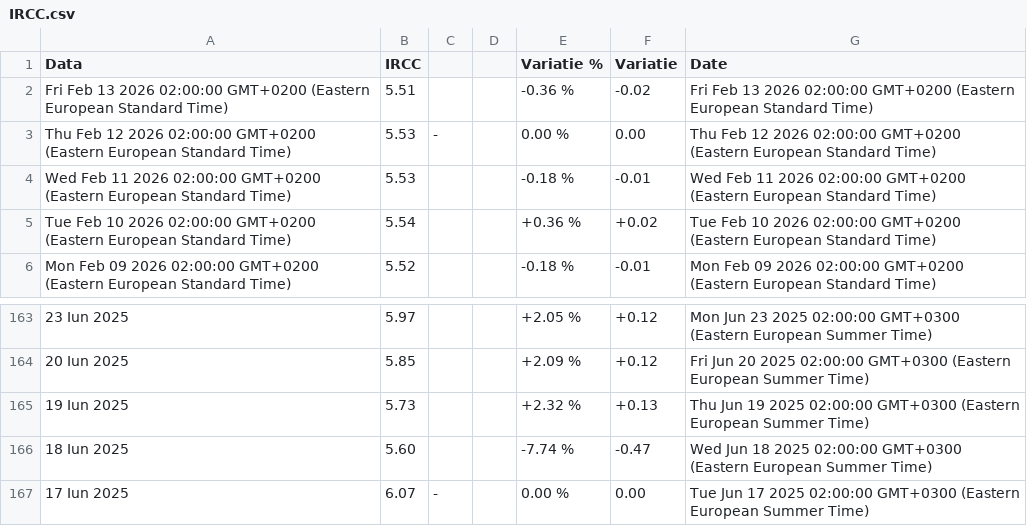
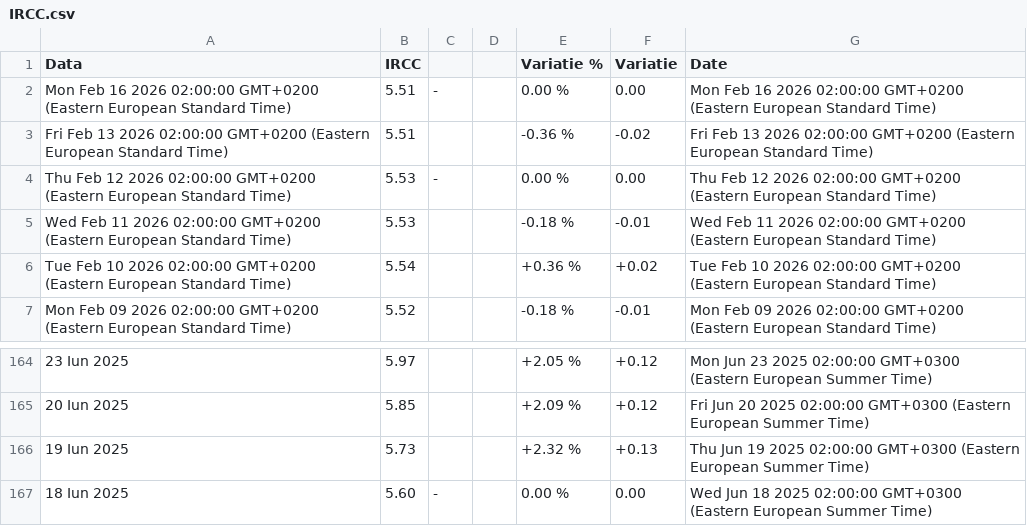
Before and after one commit to denesdata/roem, a CSV file: roem 2.0/Financial Markets/IRCC.csv, drawn as a sheet; only a part is shown, gaps mark what is left out; removed rows and columns are numbered as before the commit, all else as after; the diff names each change by its address in the sheet, - before the commit and + after, or states it on an @@ line.

Commit message:
Update roem 2.0/Financial Markets/IRCC.csv

```diff
--- a/roem 2.0/Financial Markets/IRCC.csv
+++ b/roem 2.0/Financial Markets/IRCC.csv
+row 2: Mon Feb 16 2026 02:00:00 GMT+0200 (Eastern European Standard Time) | 5.51 | - |  | 0.00 % | 0.00 | Mon Feb 16 2026 02:00:00 GMT+0200 (Eastern European Standard Time)
-C167: (empty)
+C167: -
-E167 (Variatie %): -7.74 %
+E167 (Variatie %): 0.00 %
-F167 (Variatie): -0.47
+F167 (Variatie): 0.00
-row 167: 17 Iun 2025 | 6.07 | - |  | 0.00 % | 0.00 | Tue Jun 17 2025 02:00:00 GMT+0300 (Eastern European Summer Time)
```
